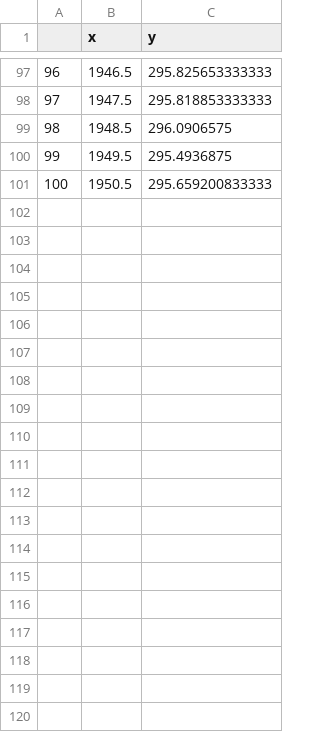
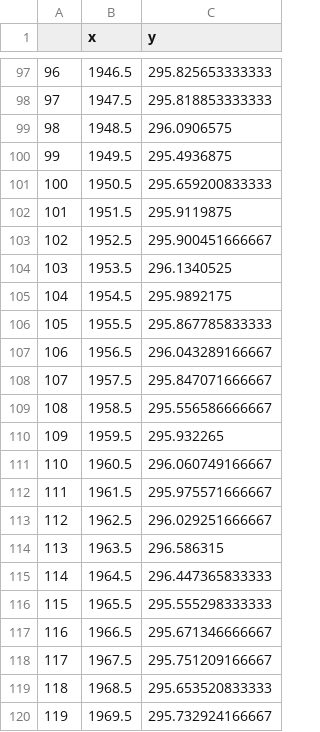
Before and after one commit to calipfleger/iso-project, a CSV file: Iso2k_PRYSM_runs/data/ssta_binned.csv, drawn as a sheet; only a part is shown, gaps mark what is left out; the diff covers the shown part only.

```diff
--- a/Iso2k_PRYSM_runs/data/ssta_binned.csv
+++ b/Iso2k_PRYSM_runs/data/ssta_binned.csv
@@ -101 +101,20 @@
 "100",1950.5,295.659200833333
+"101",1951.5,295.9119875
+"102",1952.5,295.900451666667
+"103",1953.5,296.1340525
+"104",1954.5,295.9892175
+"105",1955.5,295.867785833333
+"106",1956.5,296.043289166667
+"107",1957.5,295.847071666667
+"108",1958.5,295.556586666667
+"109",1959.5,295.932265
+"110",1960.5,296.060749166667
+"111",1961.5,295.975571666667
+"112",1962.5,296.029251666667
+"113",1963.5,296.586315
+"114",1964.5,296.447365833333
+"115",1965.5,295.555298333333
+"116",1966.5,295.671346666667
+"117",1967.5,295.751209166667
+"118",1968.5,295.653520833333
+"119",1969.5,295.732924166667
```
Also changed, not shown: 11 added rows and 1 edited cell elsewhere in this file, Iso2k_PRYSM_runs/data/SSSA_M.csv, Iso2k_PRYSM_runs/data/SSTA_M.csv, 9 other files.
